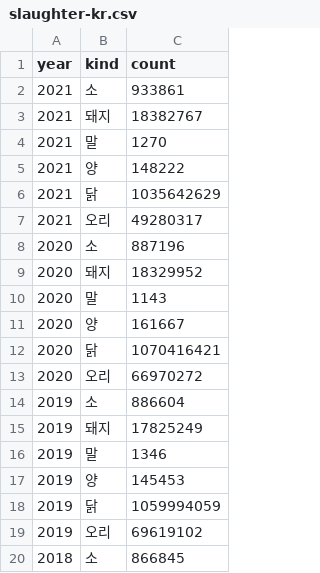
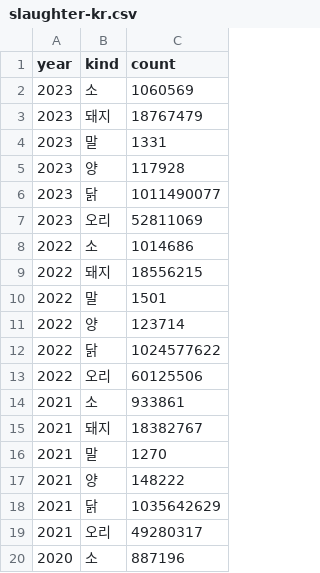
Before and after one commit to veganstudies/stats, a CSV file: slaughter-kr.csv, drawn as a sheet; only a part is shown; the shorter side is filled out with more unchanged rows; the diff names each change by its address in the sheet, - before the commit and + after, or states it on an @@ line.

Commit message:
2022년, 2023년 도축 통계 추가

```diff
--- a/slaughter-kr.csv
+++ b/slaughter-kr.csv
+row 2: 2023 | 소 | 1060569
+row 3: 2023 | 돼지 | 18767479
+row 4: 2023 | 말 | 1331
+row 5: 2023 | 양 | 117928
+row 6: 2023 | 닭 | 1011490077
+row 7: 2023 | 오리 | 52811069
+row 8: 2022 | 소 | 1014686
+row 9: 2022 | 돼지 | 18556215
+row 10: 2022 | 말 | 1501
+row 11: 2022 | 양 | 123714
+row 12: 2022 | 닭 | 1024577622
+row 13: 2022 | 오리 | 60125506
```
